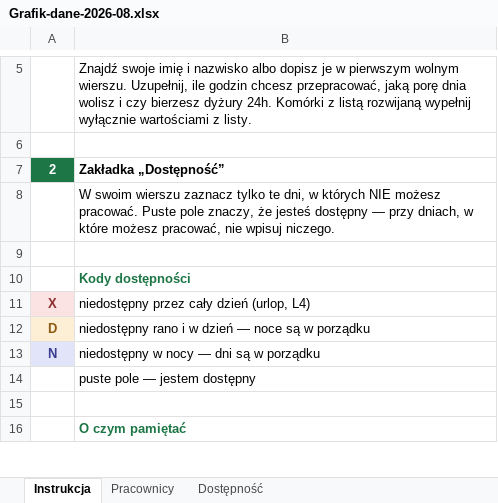
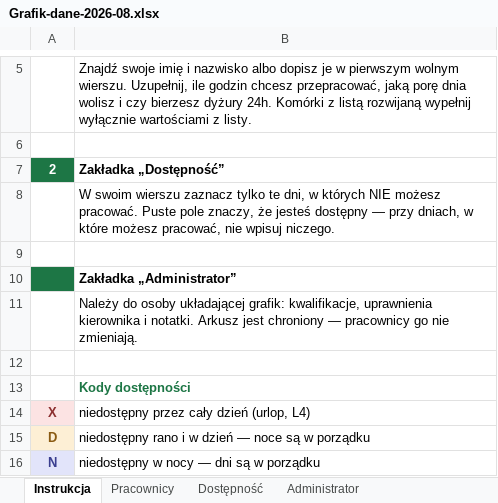
Before and after one commit to anonimek323/sche, an Excel workbook: templates/Grafik-dane-2026-08.xlsx, sheet Instrukcja, drawn as a sheet; only a part is shown, gaps mark what is left out; the shorter side is filled out with more unchanged rows; values as stored, in another font and other column widths than the file's, no borders; the diff names each change by its address in the sheet, - before the commit and + after, or states it on an @@ line.

```diff
--- a/templates/Grafik-dane-2026-08.xlsx (sheet Instrukcja)
+++ b/templates/Grafik-dane-2026-08.xlsx (sheet Instrukcja)
+sheet tab: Administrator
+row 10:  | Zakładka „Administrator”
+row 11:  | Należy do osoby układającej grafik: kwalifikacje, uprawnienia kierownika i notatki. Arkusz jest chroniony — pracownicy go nie zmieniają.
+row 12: (empty)
```
Also changed, not shown: sheet Pracownicy, templates/Grafik-dane-2026-08-przyklad.xlsx, 11 other files.
